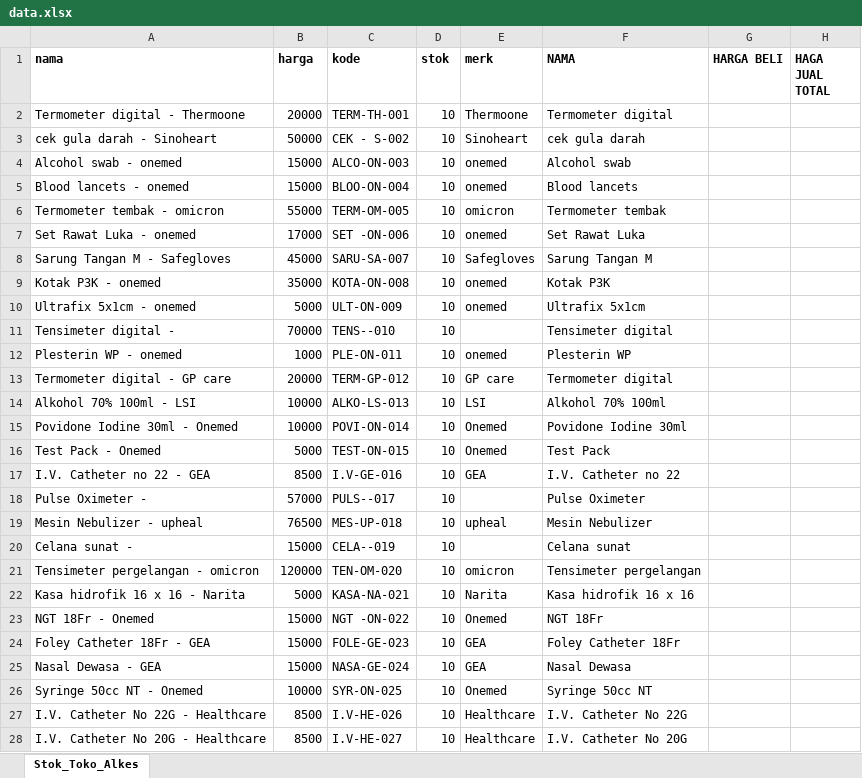
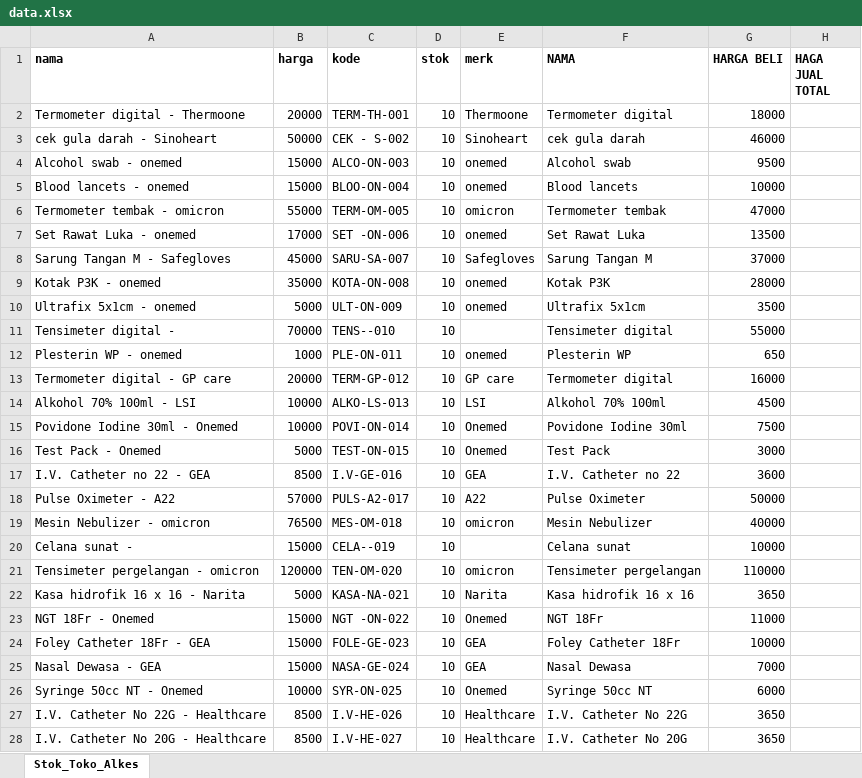
Before and after one commit to mkhoirulzed-svg/Kasir, an Excel workbook: data.xlsx, sheet Stok_Toko_Alkes, drawn as a sheet; only a part is shown; values as stored, in another font and other column widths than the file's, no borders; charts and pictures not drawn; the diff covers the shown part only; the diff names each change by its address in the sheet, - before the commit and + after, or states it on an @@ line.

Commit message:
Add files via upload

```diff
--- a/data.xlsx (sheet Stok_Toko_Alkes)
+++ b/data.xlsx (sheet Stok_Toko_Alkes)
-G2 (HARGA BELI): (empty)
+G2 (HARGA BELI): 18000
-G3 (HARGA BELI): (empty)
+G3 (HARGA BELI): 46000
-G4 (HARGA BELI): (empty)
+G4 (HARGA BELI): 9500
-G5 (HARGA BELI): (empty)
+G5 (HARGA BELI): 10000
-G6 (HARGA BELI): (empty)
+G6 (HARGA BELI): 47000
-G7 (HARGA BELI): (empty)
+G7 (HARGA BELI): 13500
-G8 (HARGA BELI): (empty)
+G8 (HARGA BELI): 37000
-G9 (HARGA BELI): (empty)
+G9 (HARGA BELI): 28000
-G10 (HARGA BELI): (empty)
+G10 (HARGA BELI): 3500
-G11 (HARGA BELI): (empty)
+G11 (HARGA BELI): 55000
-G12 (HARGA BELI): (empty)
+G12 (HARGA BELI): 650
-G13 (HARGA BELI): (empty)
+G13 (HARGA BELI): 16000
-G14 (HARGA BELI): (empty)
+G14 (HARGA BELI): 4500
-G15 (HARGA BELI): (empty)
+G15 (HARGA BELI): 7500
-G16 (HARGA BELI): (empty)
+G16 (HARGA BELI): 3000
-G17 (HARGA BELI): (empty)
+G17 (HARGA BELI): 3600
-A18 (nama): Pulse Oximeter -
+A18 (nama): Pulse Oximeter - A22
-C18 (kode): PULS--017
+C18 (kode): PULS-A2-017
-E18 (merk): (empty)
+E18 (merk): A22
-G18 (HARGA BELI): (empty)
+G18 (HARGA BELI): 50000
-A19 (nama): Mesin Nebulizer - upheal
+A19 (nama): Mesin Nebulizer - omicron
-C19 (kode): MES-UP-018
+C19 (kode): MES-OM-018
-E19 (merk): upheal
+E19 (merk): omicron
-G19 (HARGA BELI): (empty)
+G19 (HARGA BELI): 40000
-G20 (HARGA BELI): (empty)
+G20 (HARGA BELI): 10000
-G21 (HARGA BELI): (empty)
+G21 (HARGA BELI): 110000
-G22 (HARGA BELI): (empty)
+G22 (HARGA BELI): 3650
-G23 (HARGA BELI): (empty)
+G23 (HARGA BELI): 11000
-G24 (HARGA BELI): (empty)
+G24 (HARGA BELI): 10000
-G25 (HARGA BELI): (empty)
+G25 (HARGA BELI): 7000
-G26 (HARGA BELI): (empty)
+G26 (HARGA BELI): 6000
-G27:G28 (HARGA BELI): (empty)
+G27:G28 (HARGA BELI): 3650
```
Also changed, not shown: 42 edited cells elsewhere in this sheet.
